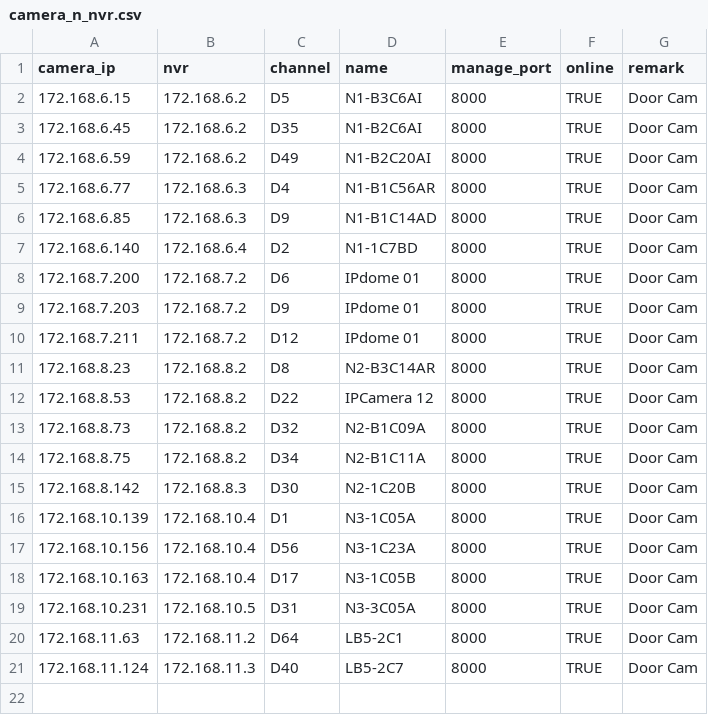
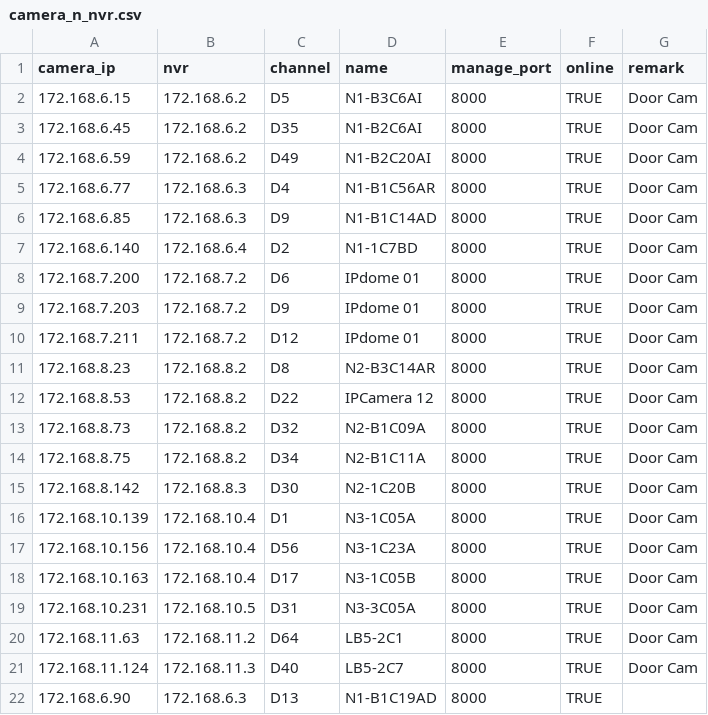
Before and after one commit to Faiisu/NVR_backlog_ingestion, a CSV file: camera_n_nvr.csv, drawn as a sheet; the diff names each change by its address in the sheet, - before the commit and + after, or states it on an @@ line.

```diff
--- a/camera_n_nvr.csv
+++ b/camera_n_nvr.csv
+row 22: 172.168.6.90 | 172.168.6.3 | D13 | N1-B1C19AD | 8000 | TRUE
```
Also changed, not shown: 4 other files.
